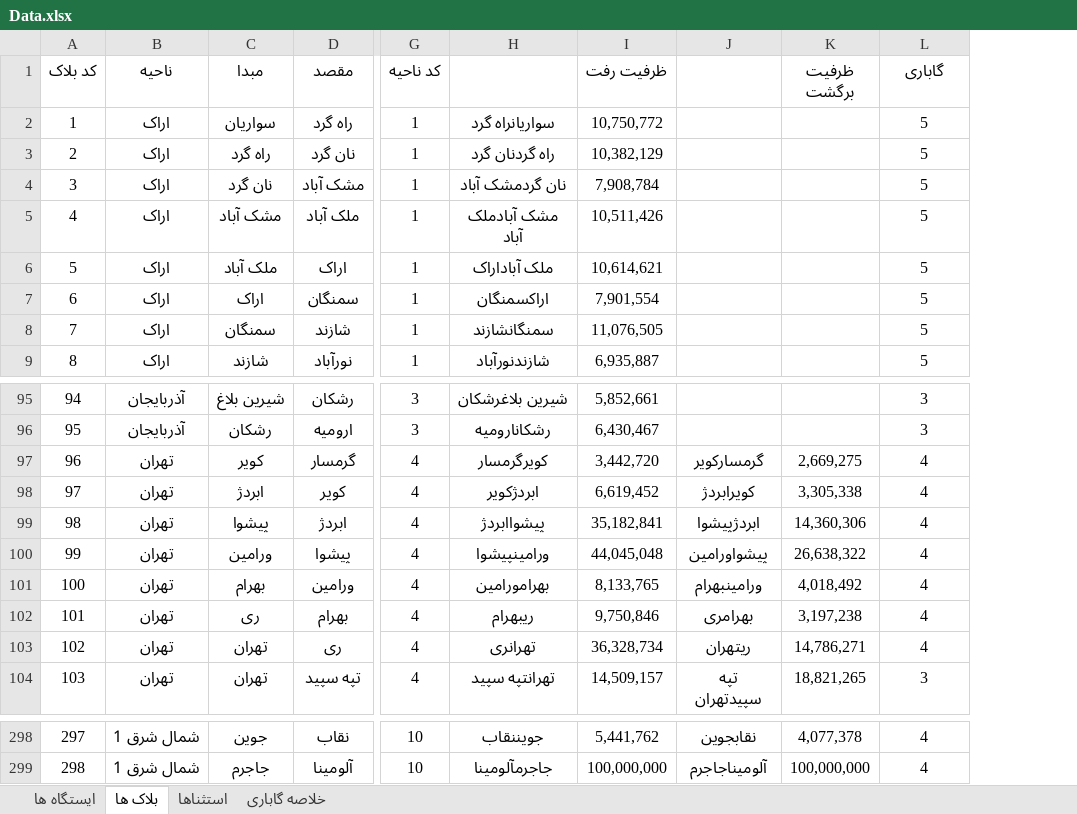
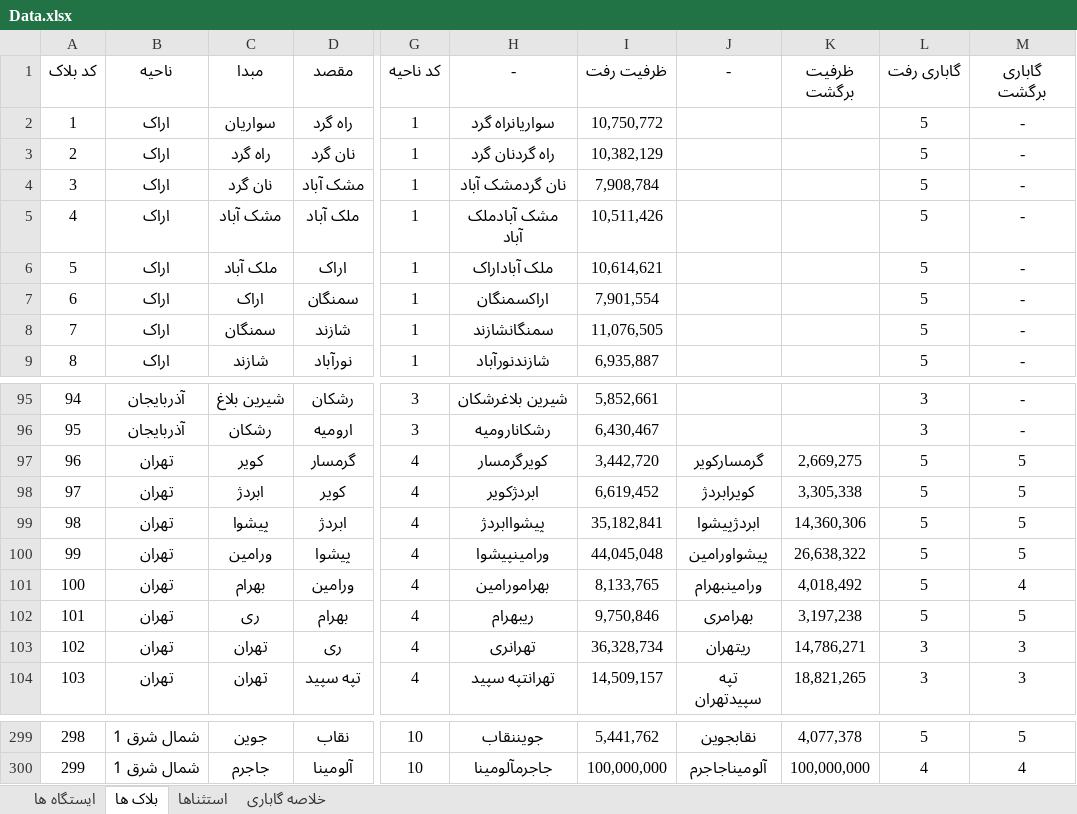
Before and after one commit to mehdimonemi/GB, an Excel workbook: Gabari/Data.xlsx, sheet بلاک ها, drawn as a sheet; only a part is shown, gaps mark what is left out; values as stored, in another font and other column widths than the file's, no borders; conditional formats not drawn; addresses are those after the commit; the diff covers the shown part only; the diff names each change by its address in the sheet, - before the commit and + after, or states it on an @@ line.

```diff
--- a/Gabari/Data.xlsx (sheet بلاک ها)
+++ b/Gabari/Data.xlsx (sheet بلاک ها)
+column M (گاباری برگشت), rows 2-9: all -; rows 95-104: - | - | 5 | 5 | 5 | 5 | 4 | 5 | 3 | 3; rows 299-300: 5 | 4
-H1: (empty)
+H1: -
-J1: (empty)
+J1: -
-L1: گاباری
+L1: گاباری رفت
-L97:L102 (گاباری رفت): 4
+L97:L102 (گاباری رفت): 5
-L103 (گاباری رفت): 4
+L103 (گاباری رفت): 3
@@ column A (کد بلاک) renumbered from row 183 down @@
-L299 (گاباری رفت): 4
+L299 (گاباری رفت): 5
```
Also changed, not shown: 1 added row and 49 edited cells elsewhere in this sheet, sheet ایستگاه ها, sheet استثناها, formulas that keep their value, Data.xlsx, Gabari/gabari.xlsx, 9 other files.
